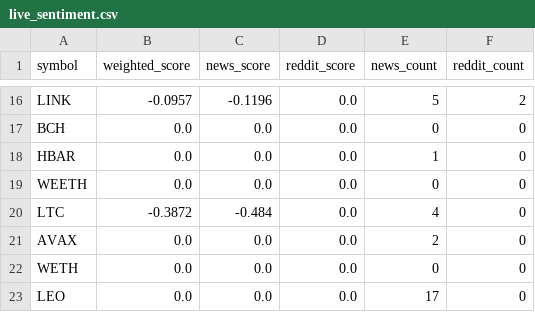
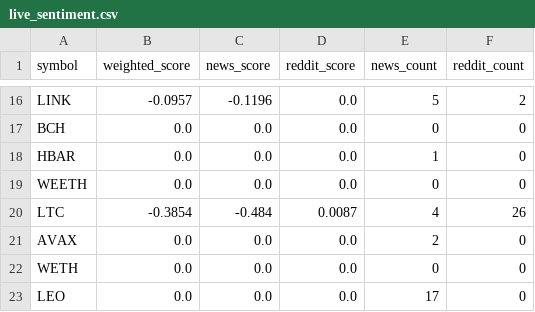
Before and after one commit to boyonia/CryptoLogger, a CSV file: backend/logs/live_data/live_sentiment.csv, drawn as a sheet; only a part is shown, gaps mark what is left out.

```diff
--- a/backend/logs/live_data/live_sentiment.csv
+++ b/backend/logs/live_data/live_sentiment.csv
@@ -19,3 +19,3 @@ HBAR,0.0,0.0,0.0,1,0
 WEETH,0.0,0.0,0.0,0,0
-LTC,-0.3872,-0.484,0.0,4,0
+LTC,-0.3854,-0.484,0.0087,4,26
 AVAX,0.0,0.0,0.0,2,0
```
Also changed, not shown: 6 other files.
